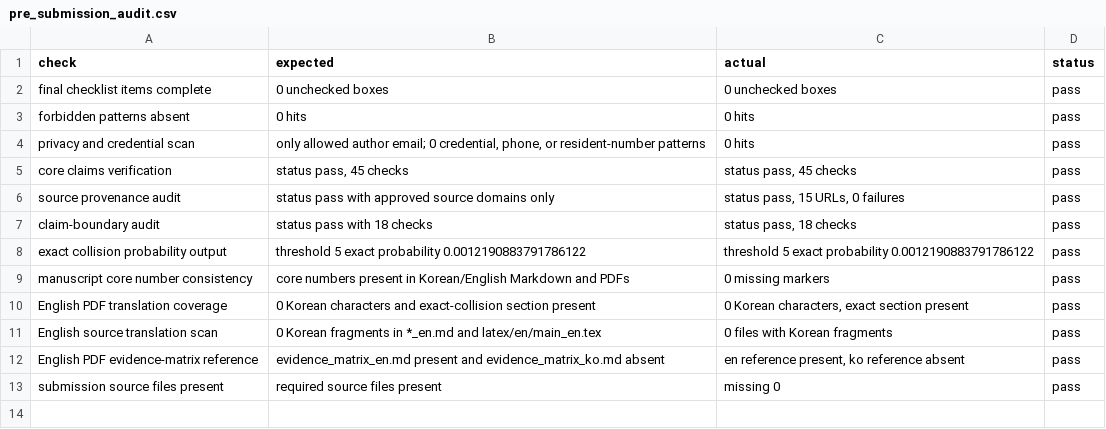
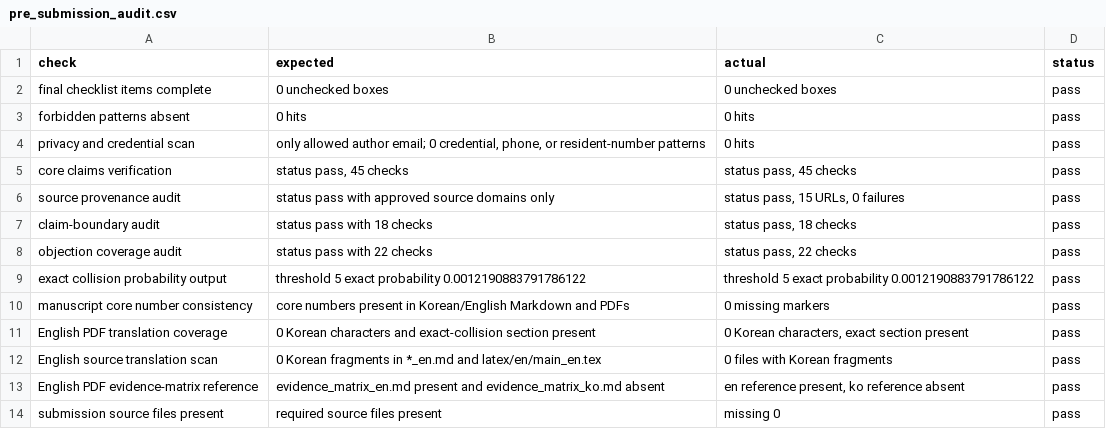
Before and after one commit to junho0331s/election-duplicate-statistical-review, a CSV file: outputs/pre_submission_audit.csv, drawn as a sheet; the diff names each change by its address in the sheet, - before the commit and + after, or states it on an @@ line.

```diff
--- a/outputs/pre_submission_audit.csv
+++ b/outputs/pre_submission_audit.csv
+row 8: objection coverage audit | status pass with 22 checks | status pass, 22 checks | pass
```
Also changed, not shown: outputs/checksums_sha256.csv, 21 other files.
